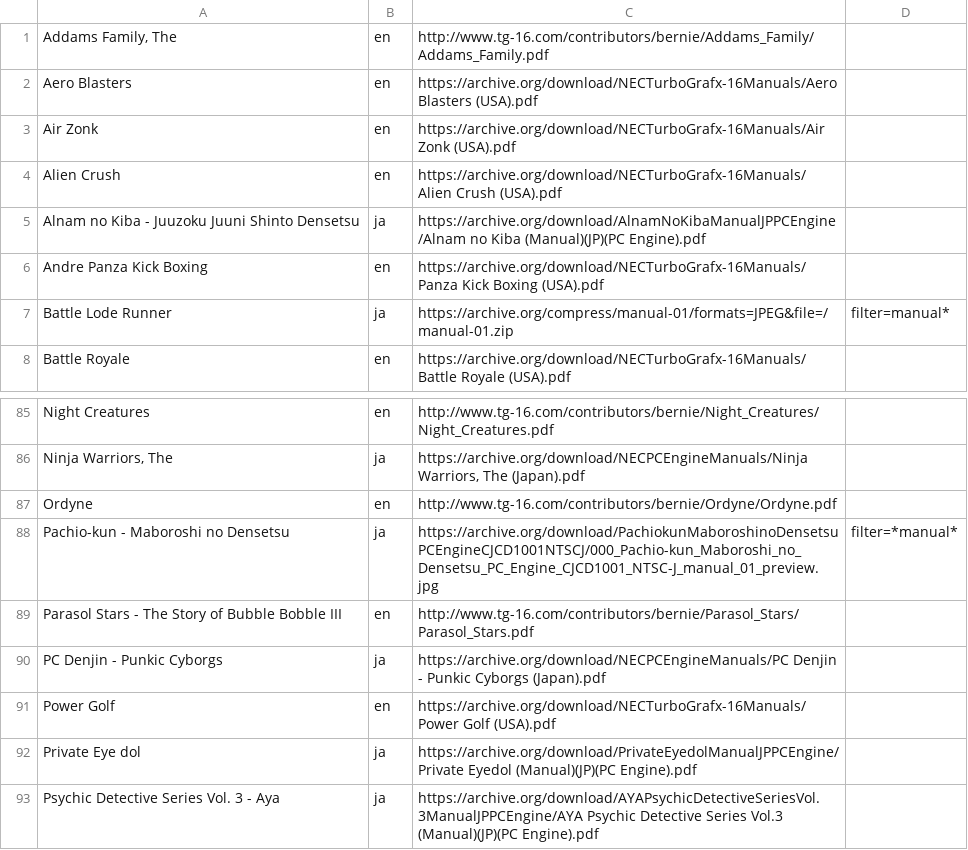
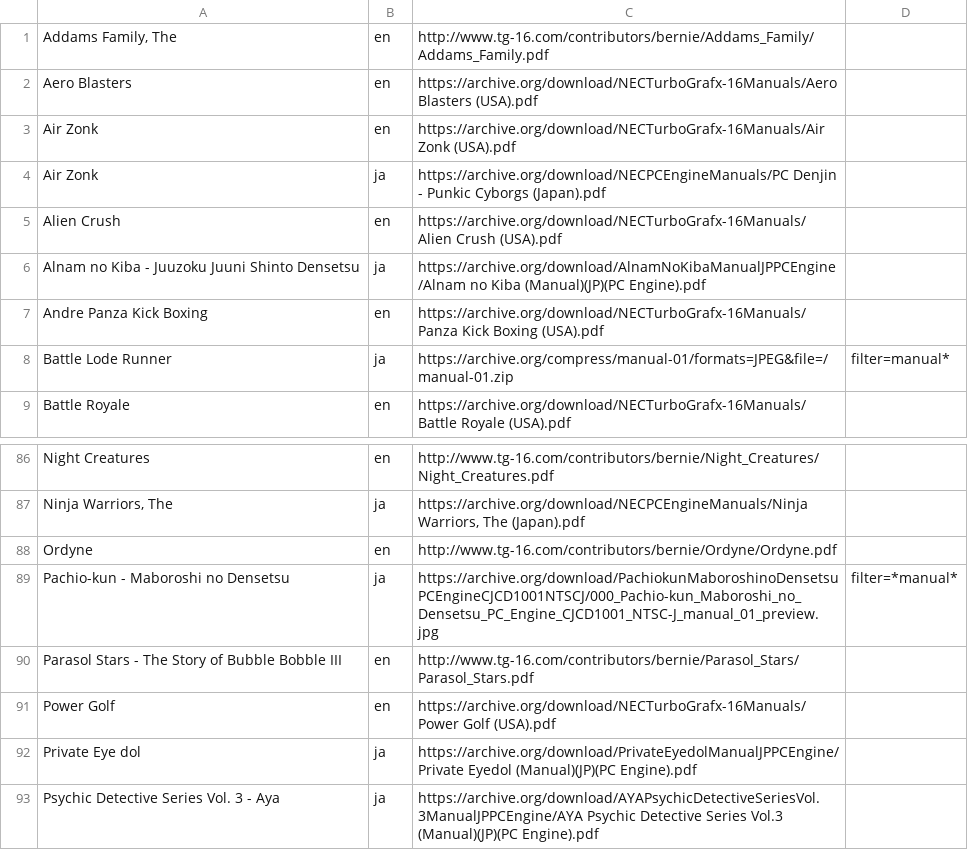
Before and after one commit to obrie/retrokit, a TSV file: config/systems/pcengine/manuals.tsv, drawn as a sheet; only a part is shown, gaps mark what is left out; removed rows and columns are numbered as before the commit, all else as after; the diff names each change by its address in the sheet, - before the commit and + after, or states it on an @@ line.

Commit message:
Fix incorrect parent titles for pcengine manuals

```diff
--- a/config/systems/pcengine/manuals.tsv
+++ b/config/systems/pcengine/manuals.tsv
+row 4: Air Zonk | ja | https://archive.org/download/NECPCEngineManuals/PC Denjin - Punkic Cyborgs (Japan).pdf
-row 90: PC Denjin - Punkic Cyborgs | ja | https://archive.org/download/NECPCEngineManuals/PC Denjin - Punkic Cyborgs (Japan).pdf
```
